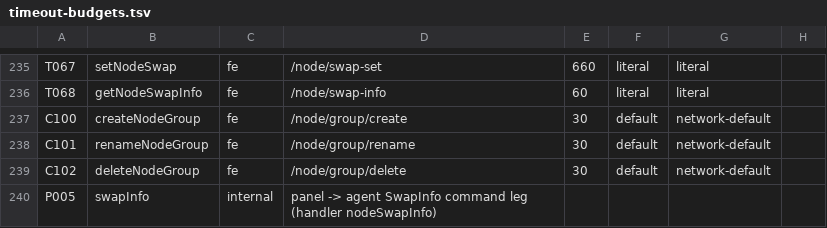
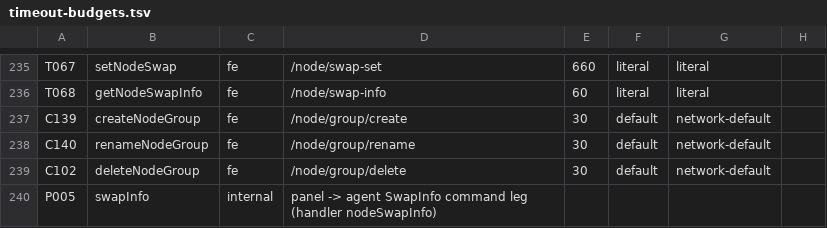
Before and after one commit to iiiiiiiii7125-art/flmx-max, a TSV file: doc/audit/timeout-budgets.tsv, drawn as a sheet; only a part is shown, gaps mark what is left out; the diff names each change by its address in the sheet, - before the commit and + after, or states it on an @@ line.

```diff
--- a/doc/audit/timeout-budgets.tsv
+++ b/doc/audit/timeout-budgets.tsv
-A237: C100
+A237: C139
-A238: C101
+A238: C140
```
Also changed, not shown: 6 other files.
